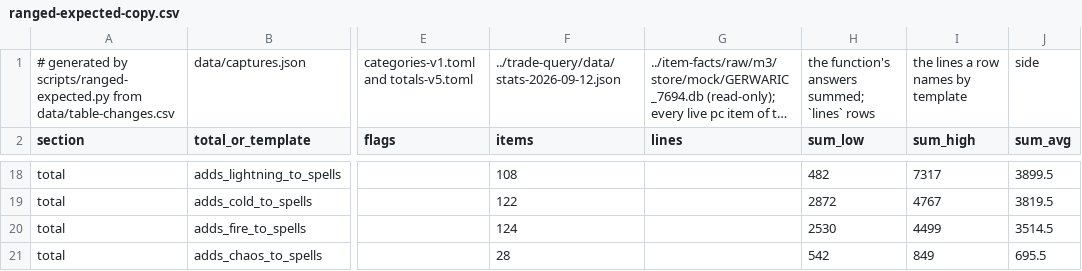
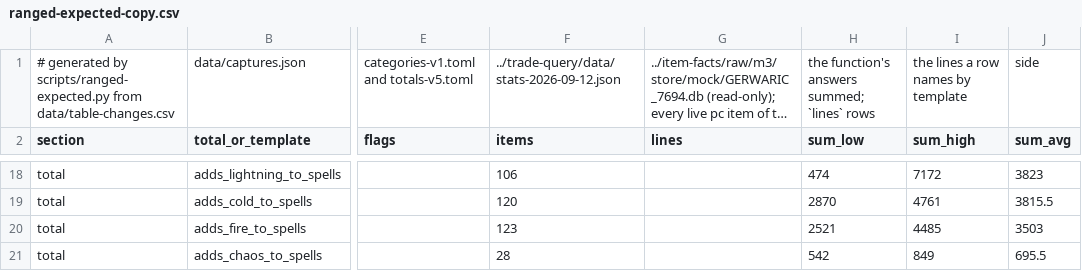
Before and after one commit to gerwaric/acquisition, a CSV file: spikes/rust-playground/search/pseudo-stats/data/ranged-expected-copy.csv, drawn as a sheet; only a part is shown, gaps mark what is left out; long unchanged cells end in …; the diff covers the shown part only; the diff names each change by its address in the sheet, - before the commit and + after, or states it on an @@ line.

```diff
--- a/spikes/rust-playground/search/pseudo-stats/data/ranged-expected-copy.csv
+++ b/spikes/rust-playground/search/pseudo-stats/data/ranged-expected-copy.csv
-F18 (items): 108
+F18 (items): 106
-H18 (sum_low): 482
+H18 (sum_low): 474
-I18 (sum_high): 7317
+I18 (sum_high): 7172
-J18 (sum_avg): 3899.5
+J18 (sum_avg): 3823
-F19 (items): 122
+F19 (items): 120
-H19 (sum_low): 2872
+H19 (sum_low): 2870
-I19 (sum_high): 4767
+I19 (sum_high): 4761
-J19 (sum_avg): 3819.5
+J19 (sum_avg): 3815.5
-F20 (items): 124
+F20 (items): 123
-H20 (sum_low): 2530
+H20 (sum_low): 2521
-I20 (sum_high): 4499
+I20 (sum_high): 4485
-J20 (sum_avg): 3514.5
+J20 (sum_avg): 3503
```
Also changed, not shown: 70 edited cells elsewhere in this file, spikes/rust-playground/search/pseudo-stats/data/evidence.csv, spikes/rust-playground/search/pseudo-stats/data/table-changes.csv, 11 other files.
